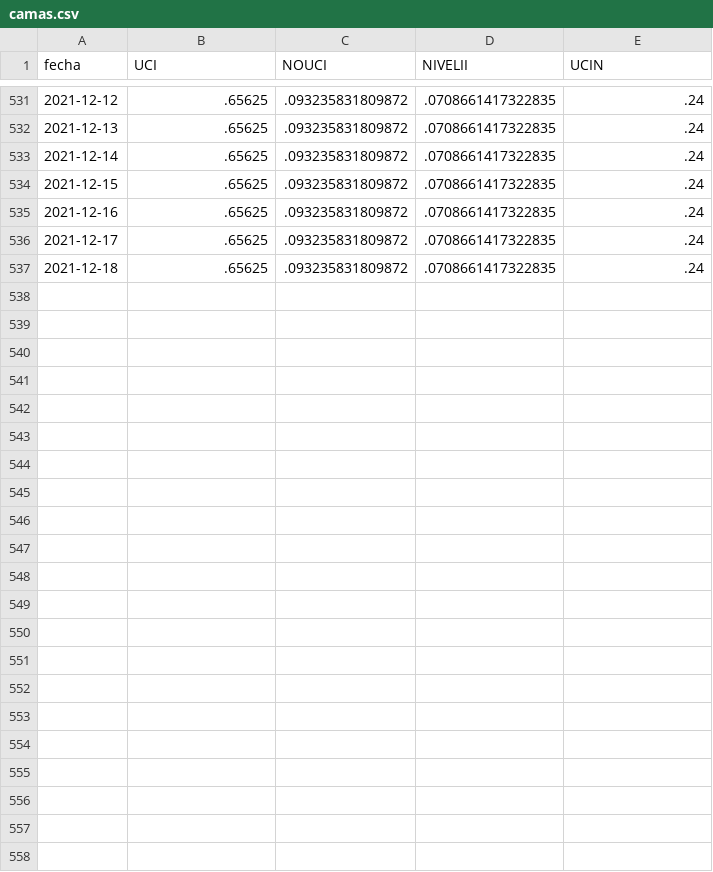
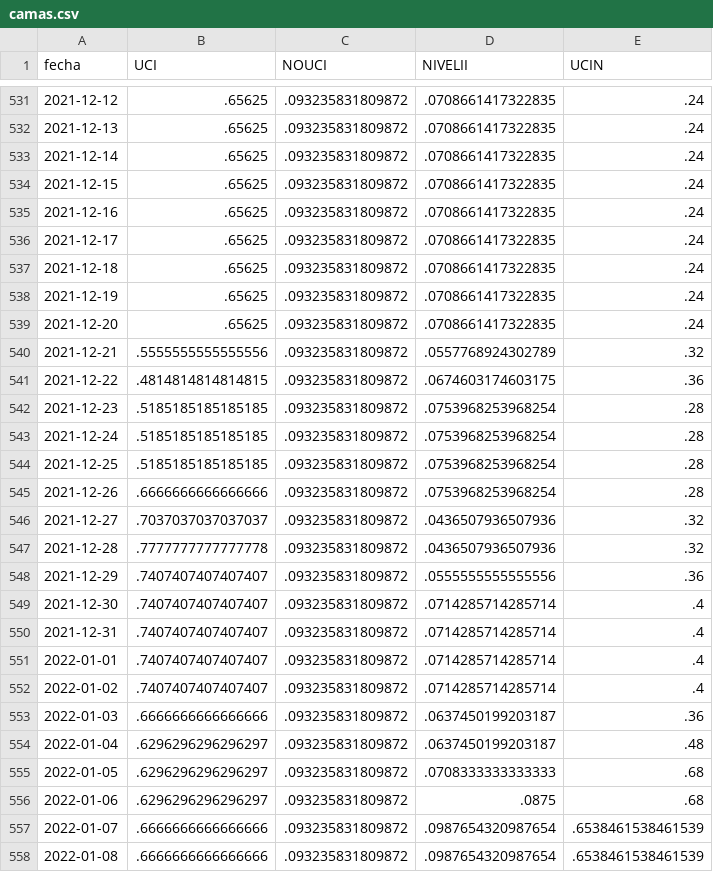
Before and after one commit to JoeloSumerente/GERESA_dashboard, a CSV file: data/source1_camas/output/camas.csv, drawn as a sheet; only a part is shown, gaps mark what is left out.

```diff
--- a/data/source1_camas/output/camas.csv
+++ b/data/source1_camas/output/camas.csv
@@ -537 +537,22 @@ fecha,UCI,NOUCI,NIVELII,UCIN
 2021-12-18,.65625,.093235831809872,.0708661417322835,.24
+2021-12-19,.65625,.093235831809872,.0708661417322835,.24
+2021-12-20,.65625,.093235831809872,.0708661417322835,.24
+2021-12-21,.5555555555555556,.093235831809872,.0557768924302789,.32
+2021-12-22,.4814814814814815,.093235831809872,.0674603174603175,.36
+2021-12-23,.5185185185185185,.093235831809872,.0753968253968254,.28
+2021-12-24,.5185185185185185,.093235831809872,.0753968253968254,.28
+2021-12-25,.5185185185185185,.093235831809872,.0753968253968254,.28
+2021-12-26,.6666666666666666,.093235831809872,.0753968253968254,.28
+2021-12-27,.7037037037037037,.093235831809872,.0436507936507936,.32
+2021-12-28,.7777777777777778,.093235831809872,.0436507936507936,.32
+2021-12-29,.7407407407407407,.093235831809872,.0555555555555556,.36
+2021-12-30,.7407407407407407,.093235831809872,.0714285714285714,.4
+2021-12-31,.7407407407407407,.093235831809872,.0714285714285714,.4
+2022-01-01,.7407407407407407,.093235831809872,.0714285714285714,.4
+2022-01-02,.7407407407407407,.093235831809872,.0714285714285714,.4
+2022-01-03,.6666666666666666,.093235831809872,.0637450199203187,.36
+2022-01-04,.6296296296296297,.093235831809872,.0637450199203187,.48
+2022-01-05,.6296296296296297,.093235831809872,.0708333333333333,.68
+2022-01-06,.6296296296296297,.093235831809872,.0875,.68
+2022-01-07,.6666666666666666,.093235831809872,.0987654320987654,.6538461538461539
+2022-01-08,.6666666666666666,.093235831809872,.0987654320987654,.6538461538461539
```
Also changed, not shown: 1 other file.
